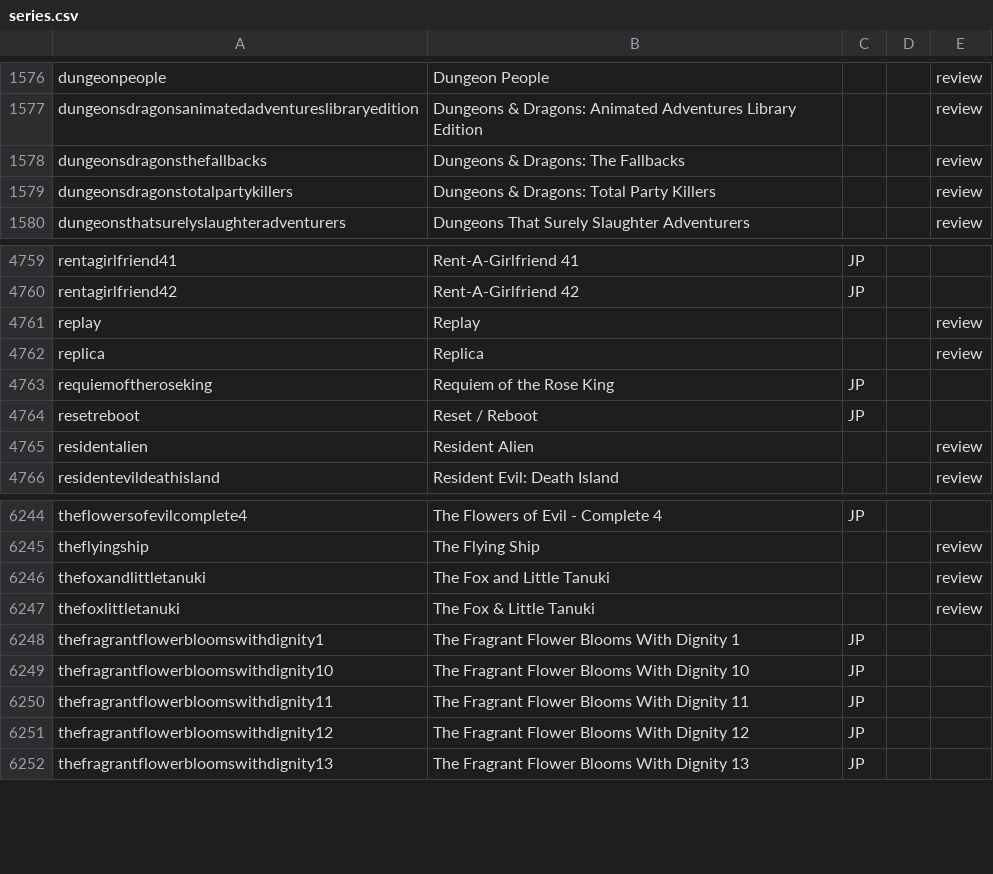
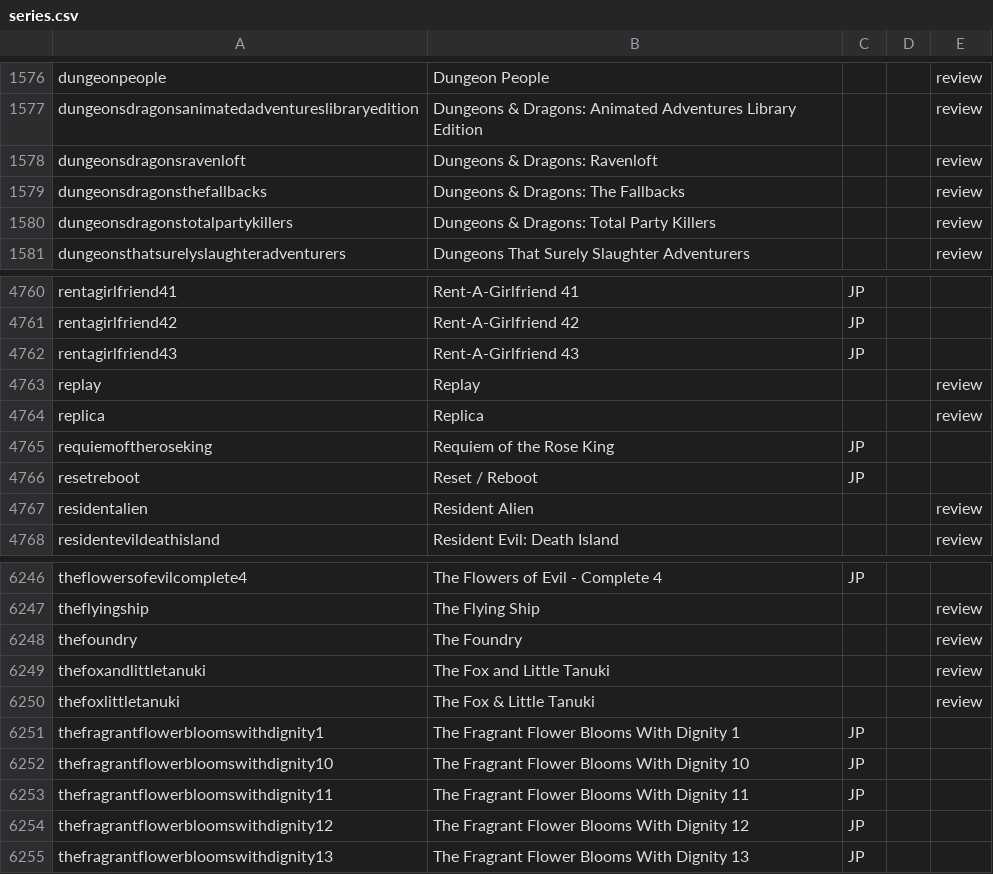
Before and after one commit to mangarelease/mangarelease.github.io, a CSV file: series.csv, drawn as a sheet; only a part is shown, gaps mark what is left out.

```diff
--- a/series.csv
+++ b/series.csv
@@ -1577,2 +1577,3 @@ dungeonpeople,Dungeon People,,,review
 dungeonsdragonsanimatedadventureslibraryedition,Dungeons & Dragons: Animated Adventures Library Edition,,,review
+dungeonsdragonsravenloft,Dungeons & Dragons: Ravenloft,,,review
 dungeonsdragonsthefallbacks,Dungeons & Dragons: The Fallbacks,,,review
@@ -4760,2 +4761,3 @@ rentagirlfriend41,Rent-A-Girlfriend 41,JP,,
 rentagirlfriend42,Rent-A-Girlfriend 42,JP,,
+rentagirlfriend43,Rent-A-Girlfriend 43,JP,,
 replay,Replay,,,review
@@ -6245,2 +6247,3 @@ theflowersofevilcomplete4,The Flowers of Evil - Complete 4,JP,,
 theflyingship,The Flying Ship,,,review
+thefoundry,The Foundry,,,review
 thefoxandlittletanuki,The Fox and Little Tanuki,,,review
```
Also changed, not shown: 10 other files.
